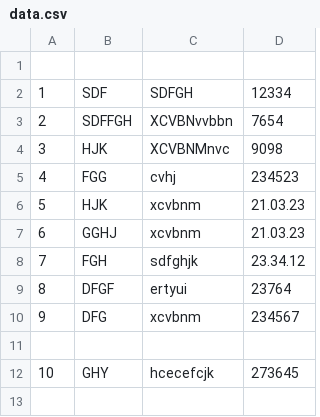
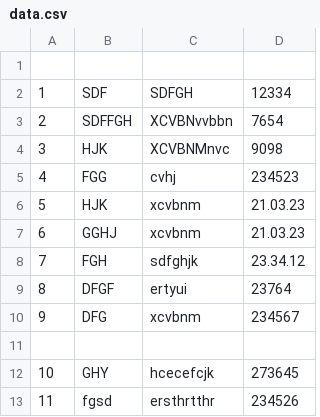
Before and after one commit to AleksVasilievich/Homework_Attest1, a CSV file: data.csv, drawn as a sheet.

```diff
--- a/data.csv
+++ b/data.csv
@@ -12 +12,2 @@
 10;GHY;hcecefcjk;273645
+11;fgsd;ersthrtthr;234526
```
Also changed, not shown: 1 other file.
